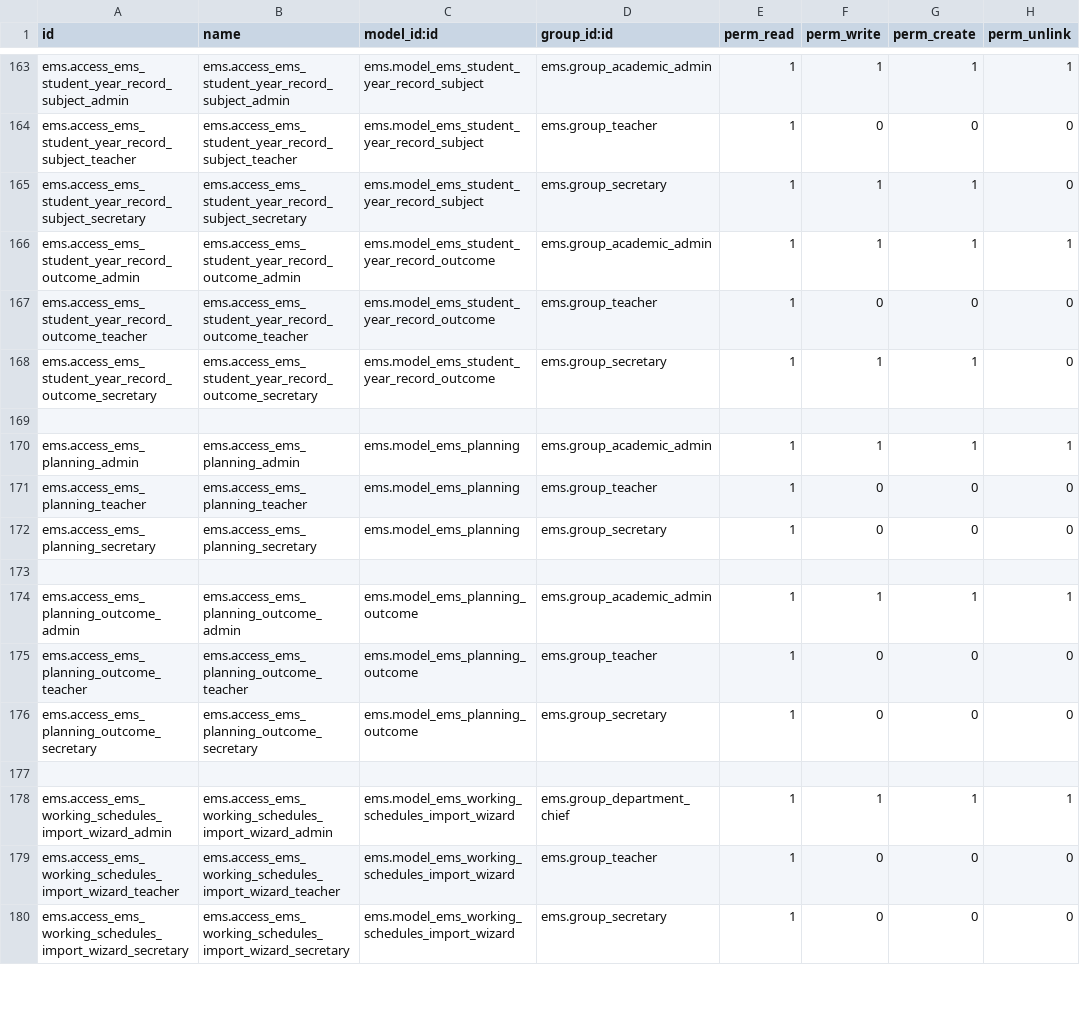
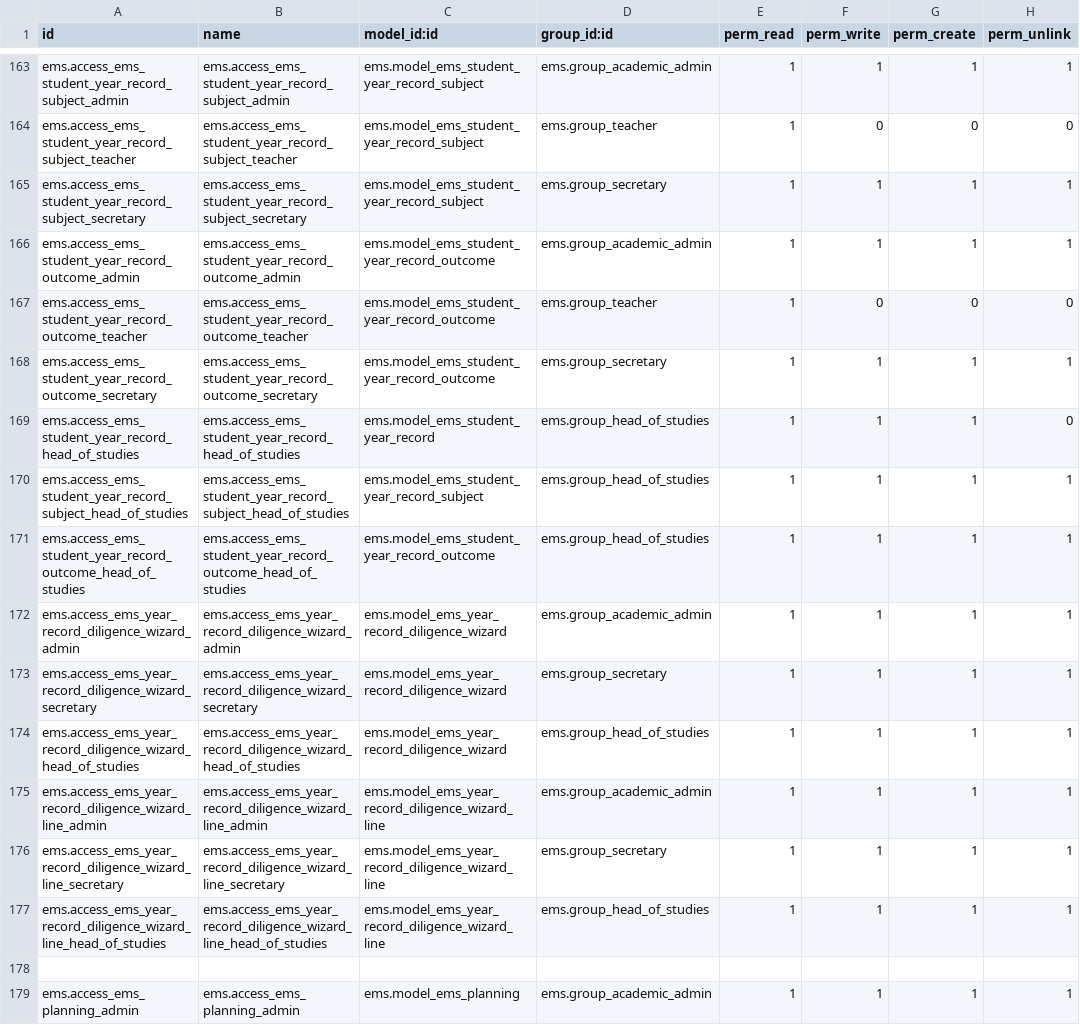
Before and after one commit to ElPuig/EMS, a CSV file: security/ir.model.access.csv, drawn as a sheet; only a part is shown, gaps mark what is left out; the shorter side is filled out with more unchanged rows.

Commit message:
Add a diligence wizard to correct a closed academic history
Closes #493

```diff
--- a/security/ir.model.access.csv
+++ b/security/ir.model.access.csv
@@ -164,6 +164,15 @@ ems.access_ems_student_year_record_subject_admin,ems.access_ems_student_year_rec
 ems.access_ems_student_year_record_subject_teacher,ems.access_ems_student_year_record_subject_teacher,ems.model_ems_student_year_record_subject,ems.group_teacher,1,0,0,0
-ems.access_ems_student_year_record_subject_secretary,ems.access_ems_student_year_record_subject_secretary,ems.model_ems_student_year_record_subject,ems.group_secretary,1,1,1,0
+ems.access_ems_student_year_record_subject_secretary,ems.access_ems_student_year_record_subject_secretary,ems.model_ems_student_year_record_subject,ems.group_secretary,1,1,1,1
 ems.access_ems_student_year_record_outcome_admin,ems.access_ems_student_year_record_outcome_admin,ems.model_ems_student_year_record_outcome,ems.group_academic_admin,1,1,1,1
 ems.access_ems_student_year_record_outcome_teacher,ems.access_ems_student_year_record_outcome_teacher,ems.model_ems_student_year_record_outcome,ems.group_teacher,1,0,0,0
-ems.access_ems_student_year_record_outcome_secretary,ems.access_ems_student_year_record_outcome_secretary,ems.model_ems_student_year_record_outcome,ems.group_secretary,1,1,1,0
+ems.access_ems_student_year_record_outcome_secretary,ems.access_ems_student_year_record_outcome_secretary,ems.model_ems_student_year_record_outcome,ems.group_secretary,1,1,1,1
+ems.access_ems_student_year_record_head_of_studies,ems.access_ems_student_year_record_head_of_studies,ems.model_ems_student_year_record,ems.group_head_of_studies,1,1,1,0
+ems.access_ems_student_year_record_subject_head_of_studies,ems.access_ems_student_year_record_subject_head_of_studies,ems.model_ems_student_year_record_subject,ems.group_head_of_studies,1,1,1,1
+ems.access_ems_student_year_record_outcome_head_of_studies,ems.access_ems_student_year_record_outcome_head_of_studies,ems.model_ems_student_year_record_outcome,ems.group_head_of_studies,1,1,1,1
+ems.access_ems_year_record_diligence_wizard_admin,ems.access_ems_year_record_diligence_wizard_admin,ems.model_ems_year_record_diligence_wizard,ems.group_academic_admin,1,1,1,1
+ems.access_ems_year_record_diligence_wizard_secretary,ems.access_ems_year_record_diligence_wizard_secretary,ems.model_ems_year_record_diligence_wizard,ems.group_secretary,1,1,1,1
+ems.access_ems_year_record_diligence_wizard_head_of_studies,ems.access_ems_year_record_diligence_wizard_head_of_studies,ems.model_ems_year_record_diligence_wizard,ems.group_head_of_studies,1,1,1,1
+ems.access_ems_year_record_diligence_wizard_line_admin,ems.access_ems_year_record_diligence_wizard_line_admin,ems.model_ems_year_record_diligence_wizard_line,ems.group_academic_admin,1,1,1,1
+ems.access_ems_year_record_diligence_wizard_line_secretary,ems.access_ems_year_record_diligence_wizard_line_secretary,ems.model_ems_year_record_diligence_wizard_line,ems.group_secretary,1,1,1,1
+ems.access_ems_year_record_diligence_wizard_line_head_of_studies,ems.access_ems_year_record_diligence_wizard_line_head_of_studies,ems.model_ems_year_record_diligence_wizard_line,ems.group_head_of_studies,1,1,1,1
 
```
Also changed, not shown: 23 other files.
